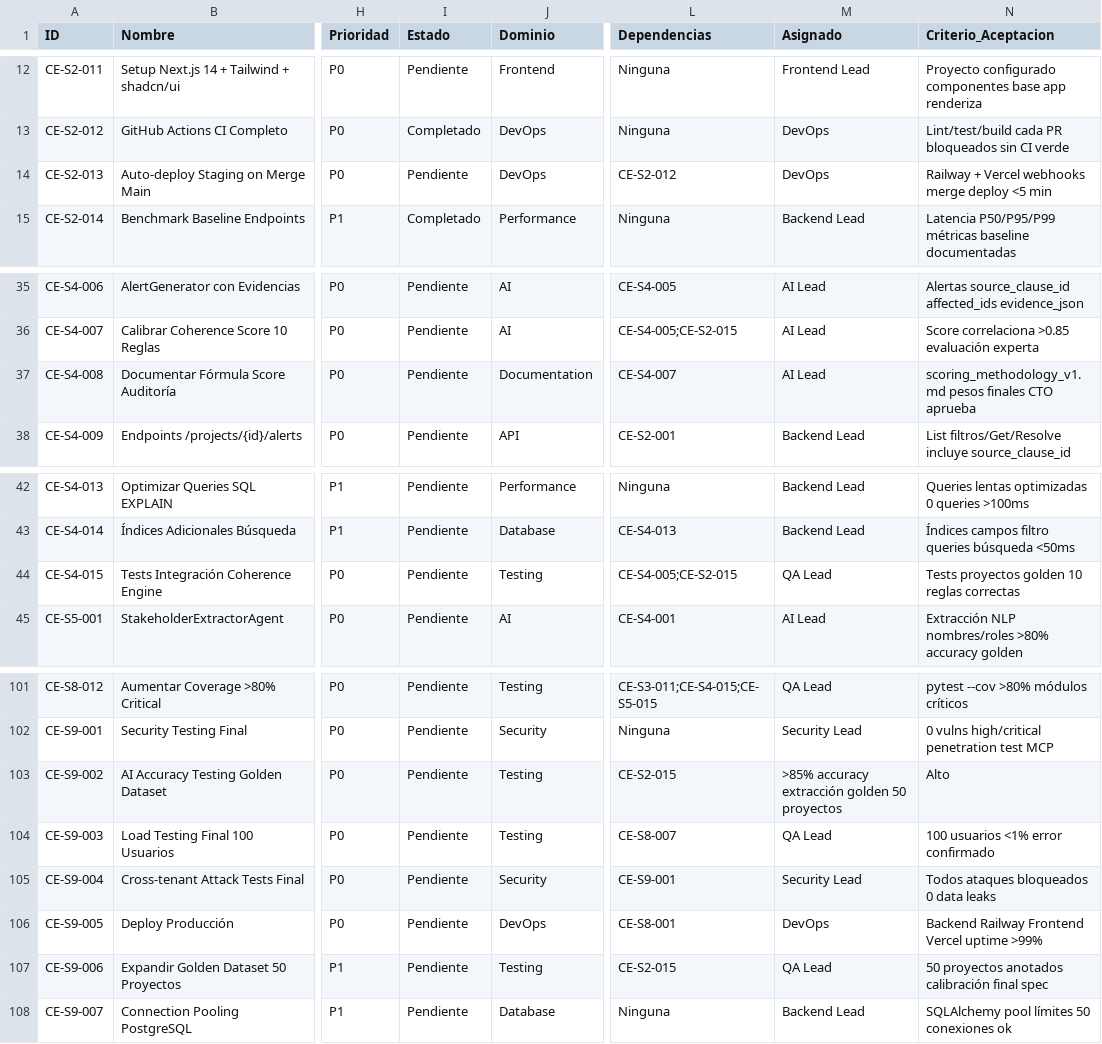
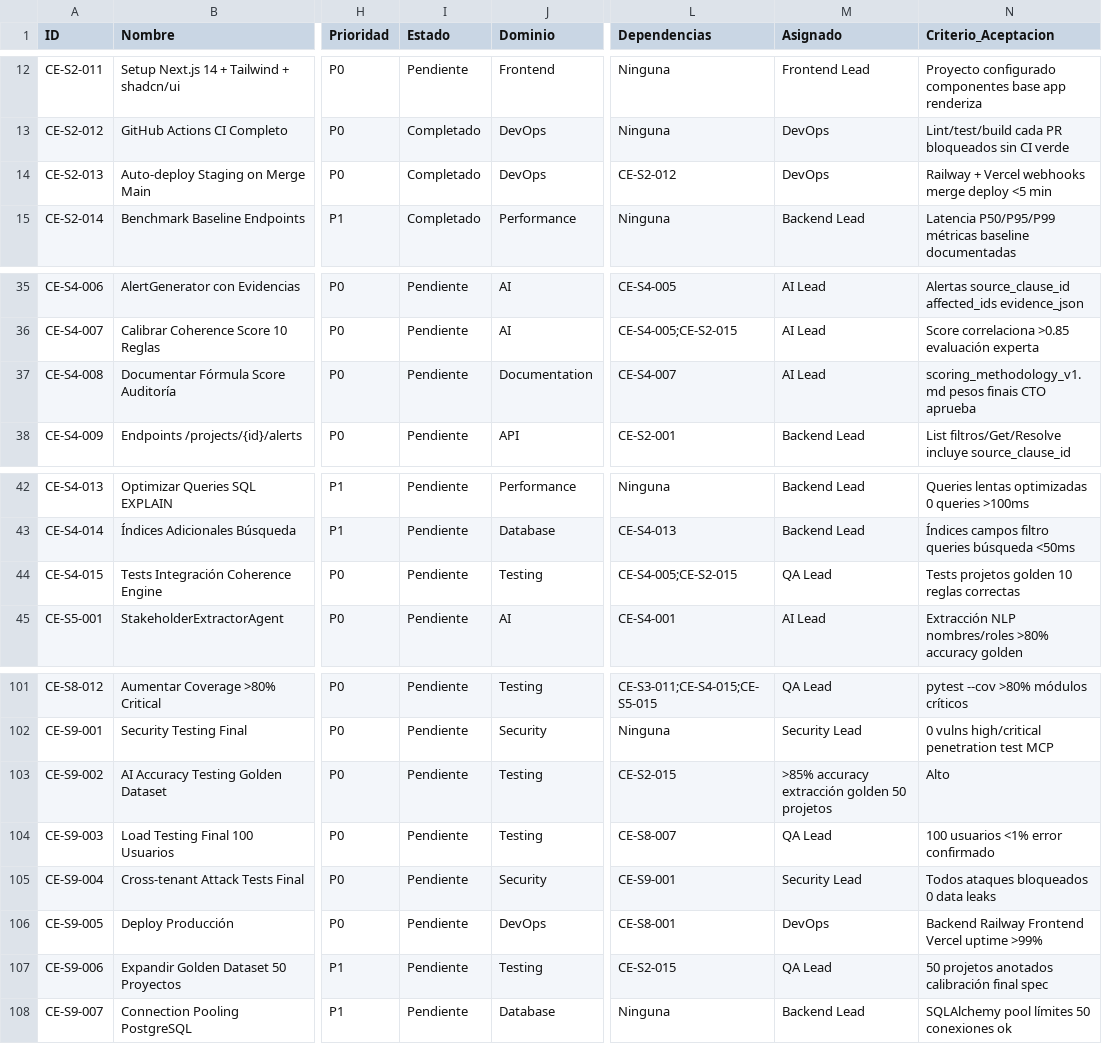
Before and after one commit to AI-Gen-AI/C2Pro, a CSV file: docs/C2PRO_CRONOGRAMA_MAESTRO_v1.0.csv, drawn as a sheet; only a part is shown, gaps mark what is left out; the diff names each change by its address in the sheet, - before the commit and + after, or states it on an @@ line.

Commit message:
docs: Update C2PRO_CRONOGRAMA_MAESTRO_v1.0.csv with completed task CE-S2-013
Marks task CE-S2-013 'Auto-deploy Staging on Merge Main' as 'Completado' in the project's master schedule CSV file.

```diff
--- a/docs/C2PRO_CRONOGRAMA_MAESTRO_v1.0.csv
+++ b/docs/C2PRO_CRONOGRAMA_MAESTRO_v1.0.csv
-I14 (Estado): Pendiente
+I14 (Estado): Completado
-N37 (Criterio_Aceptacion): scoring_methodology_v1.md pesos finales CTO aprueba
+N37 (Criterio_Aceptacion): scoring_methodology_v1.md pesos finais CTO aprueba
-N44 (Criterio_Aceptacion): Tests proyectos golden 10 reglas correctas
+N44 (Criterio_Aceptacion): Tests projetos golden 10 reglas correctas
-M103 (Asignado): >85% accuracy extracción golden 50 proyectos
+M103 (Asignado): >85% accuracy extracción golden 50 projetos
-N107 (Criterio_Aceptacion): 50 proyectos anotados calibración final spec
+N107 (Criterio_Aceptacion): 50 projetos anotados calibración final spec
```
